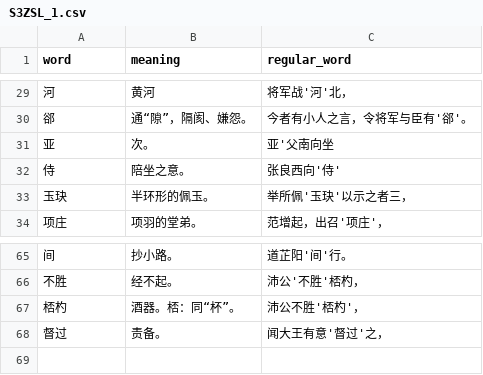
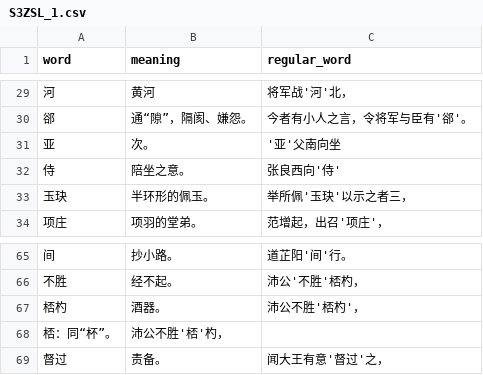
Before and after one commit to Sliver9487/EXAMMM, a CSV file: data/S3ZSL_1.csv, drawn as a sheet; only a part is shown, gaps mark what is left out.

Commit message:
data update

```diff
--- a/data/S3ZSL_1.csv
+++ b/data/S3ZSL_1.csv
@@ -30,3 +30,3 @@
 郤,通“隙”，隔阂、嫌怨。,今者有小人之言，令将军与臣有'郤'。
-亚,次。,亚'父南向坐
+亚,次。,'亚'父南向坐
 侍,陪坐之意。,张良西向'侍'
@@ -66,3 +66,4 @@
 不胜,经不起。,沛公'不胜'桮杓，
-桮杓,酒器。桮：同“杯”。,沛公不胜'桮杓'，
+桮杓,酒器。,沛公不胜'桮杓'，
+桮：同“杯”。,沛公不胜'桮'杓，
 督过,责备。,闻大王有意'督过'之，
```
Also changed, not shown: data/S3ZSL11.csv.
